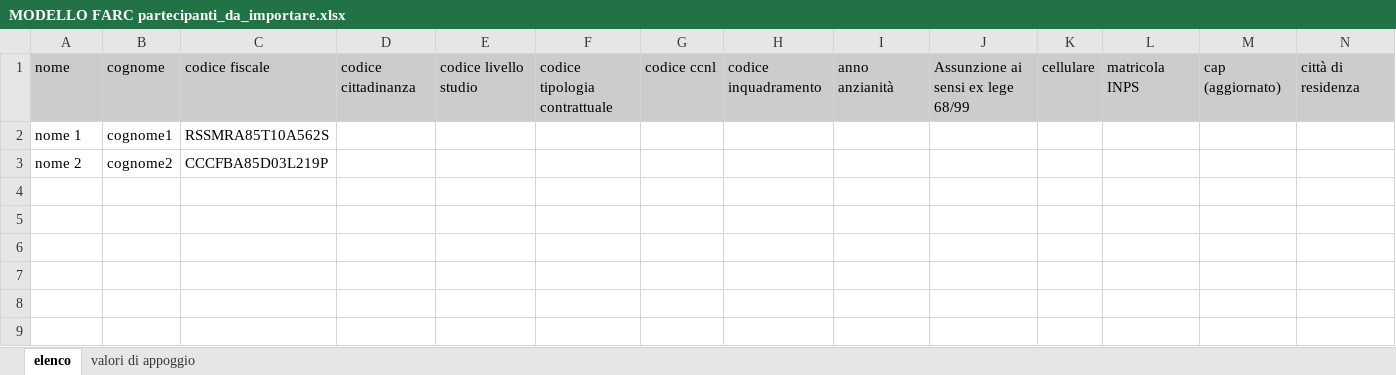
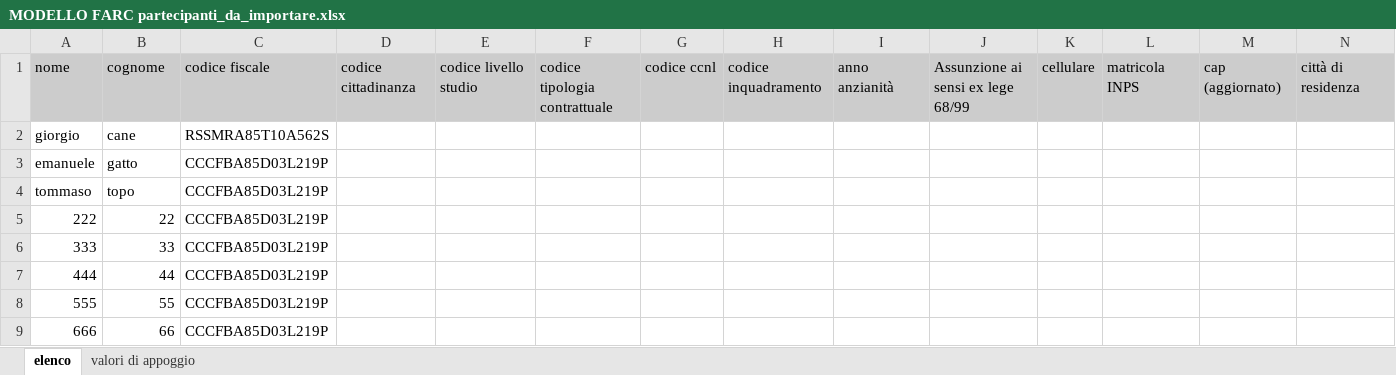
Before and after one commit to FreshMedlar/Generatore_Pdf, an Excel workbook: additional material/MODELLO FARC partecipanti_da_importare.xlsx, sheet elenco, drawn as a sheet; only a part is shown; values as stored, in another font and other column widths than the file's, no borders; removed rows and columns are numbered as before the commit, all else as after; rows hold the shown columns only; the diff names each change by its address in the sheet, - before the commit and + after, or states it on an @@ line.

Commit message:
materiali e consegna

```diff
--- a/additional material/MODELLO FARC partecipanti_da_importare.xlsx (sheet elenco)
+++ b/additional material/MODELLO FARC partecipanti_da_importare.xlsx (sheet elenco)
-row 2: nome 1 | cognome1 | RSSMRA85T10A562S
-row 3: nome 2 | cognome2 | CCCFBA85D03L219P
+row 2: giorgio | cane | RSSMRA85T10A562S
+row 3: emanuele | gatto | CCCFBA85D03L219P
+row 4: tommaso | topo | CCCFBA85D03L219P
+row 5: 222 | 22 | CCCFBA85D03L219P
+row 6: 333 | 33 | CCCFBA85D03L219P
+row 7: 444 | 44 | CCCFBA85D03L219P
+row 8: 555 | 55 | CCCFBA85D03L219P
+row 9: 666 | 66 | CCCFBA85D03L219P
```
Also changed, not shown: 4 other files.
